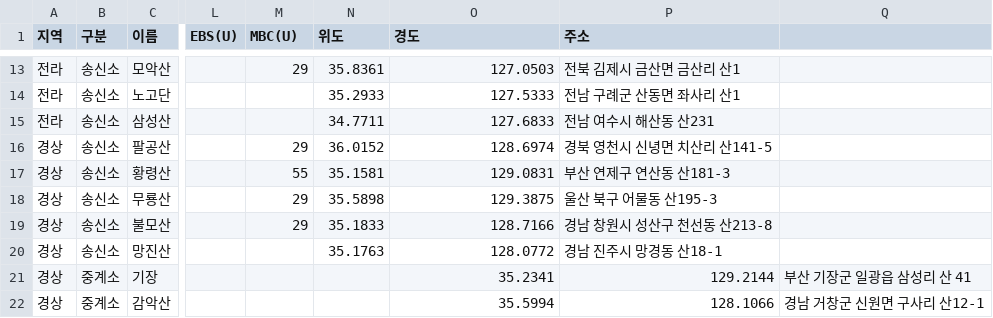
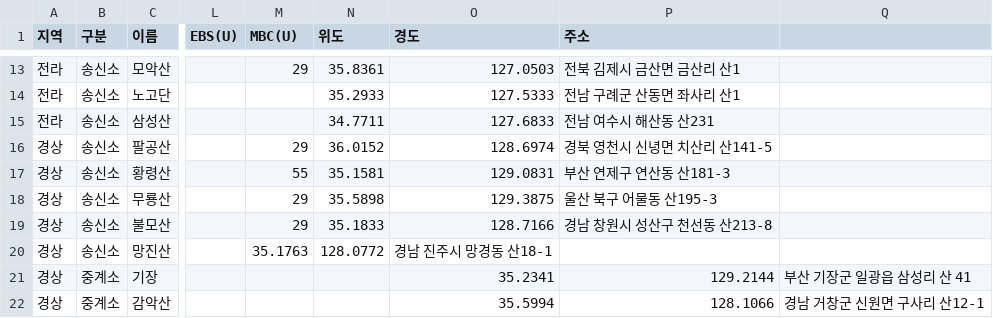
Before and after one commit to fungga2809-alt/my-broadcast-map, a CSV file: stations.csv, drawn as a sheet; only a part is shown, gaps mark what is left out; the diff names each change by its address in the sheet, - before the commit and + after, or states it on an @@ line.

Commit message:
Update stations.csv

```diff
--- a/stations.csv
+++ b/stations.csv
-M20 (MBC(U)): (empty)
+M20 (MBC(U)): 35.1763
-N20 (위도): 35.1763
+N20 (위도): 128.0772
-O20 (경도): 128.0772
+O20 (경도): 경남 진주시 망경동 산18-1
-P20 (주소): 경남 진주시 망경동 산18-1
+P20 (주소): (empty)
```
